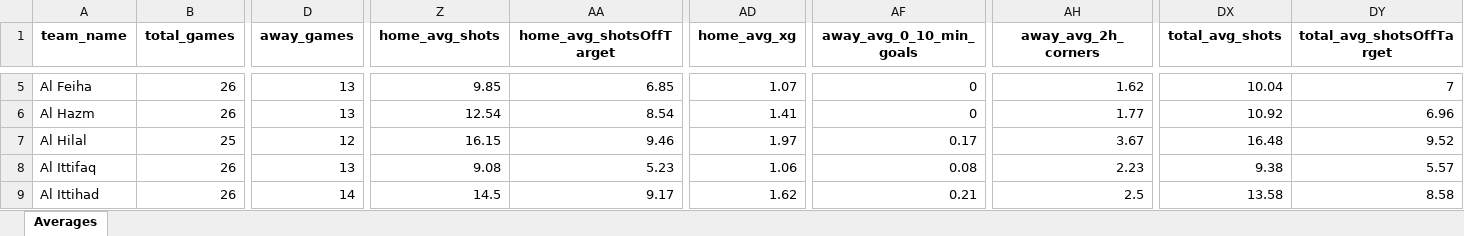
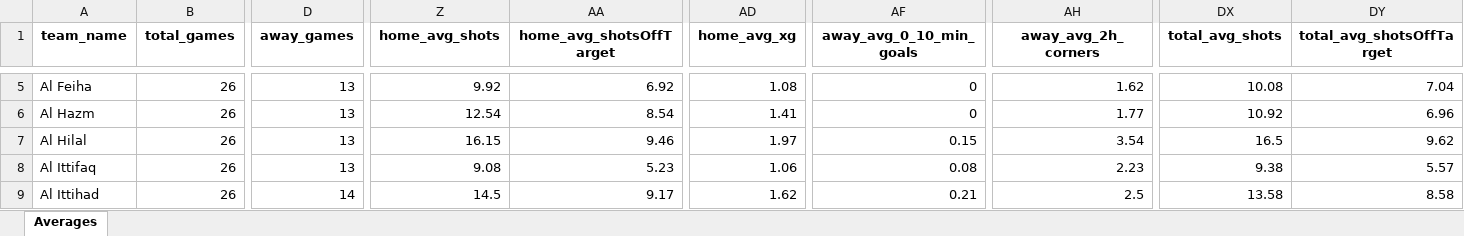
Before and after one commit to aimidas1/aimidas1, an Excel workbook: data/teams/leagues/Averages_Saudi_Pro_League_2025-2026.xlsx, sheet Averages, drawn as a sheet; only a part is shown, gaps mark what is left out; values as stored, in another font and other column widths than the file's, no borders; table styles not drawn; the diff covers the shown part only; the diff names each change by its address in the sheet, - before the commit and + after, or states it on an @@ line.

Commit message:
Update team averages

```diff
--- a/data/teams/leagues/Averages_Saudi_Pro_League_2025-2026.xlsx (sheet Averages)
+++ b/data/teams/leagues/Averages_Saudi_Pro_League_2025-2026.xlsx (sheet Averages)
-Z5 (home_avg_shots): 9.85
+Z5 (home_avg_shots): 9.92
-AA5 (home_avg_shotsOffTarget): 6.85
+AA5 (home_avg_shotsOffTarget): 6.92
-AD5 (home_avg_xg): 1.07
+AD5 (home_avg_xg): 1.08
-DX5 (total_avg_shots): 10.04
+DX5 (total_avg_shots): 10.08
-DY5 (total_avg_shotsOffTarget): 7
+DY5 (total_avg_shotsOffTarget): 7.04
-B7 (total_games): 25
+B7 (total_games): 26
-D7 (away_games): 12
+D7 (away_games): 13
-AF7 (away_avg_0_10_min_goals): 0.17
+AF7 (away_avg_0_10_min_goals): 0.15
-AH7 (away_avg_2h_corners): 3.67
+AH7 (away_avg_2h_corners): 3.54
-DX7 (total_avg_shots): 16.48
+DX7 (total_avg_shots): 16.5
-DY7 (total_avg_shotsOffTarget): 9.52
+DY7 (total_avg_shotsOffTarget): 9.62
```
Also changed, not shown: 483 edited cells elsewhere in this sheet.
